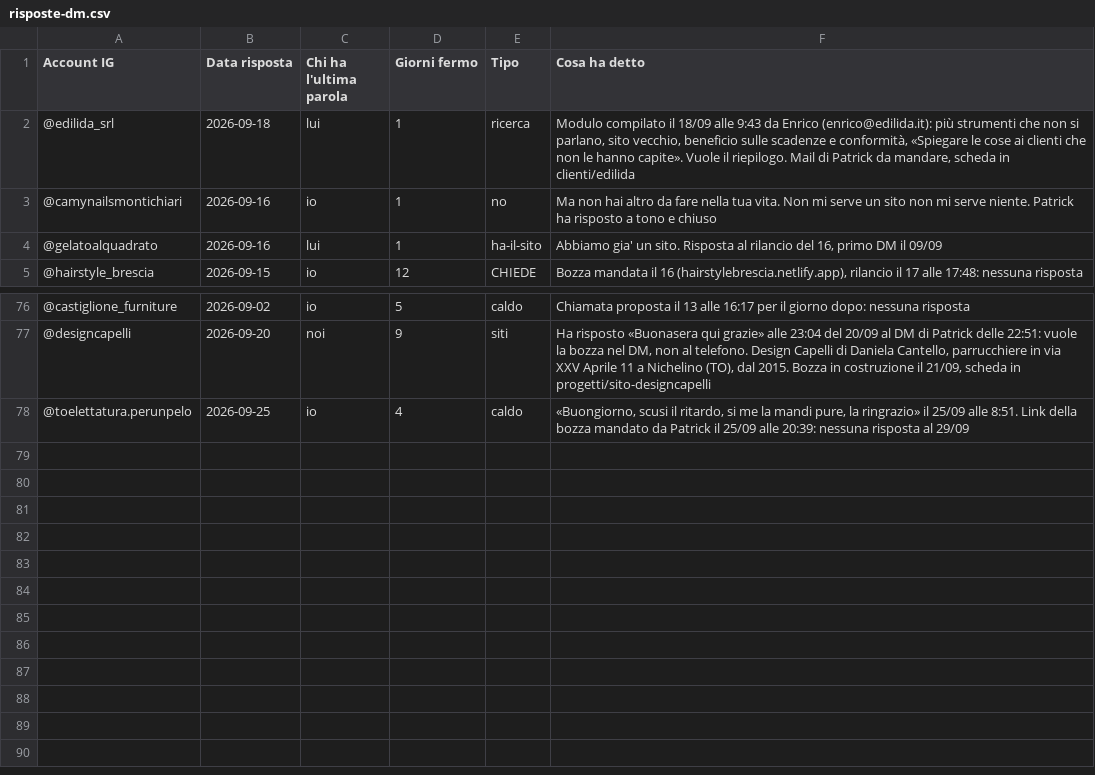
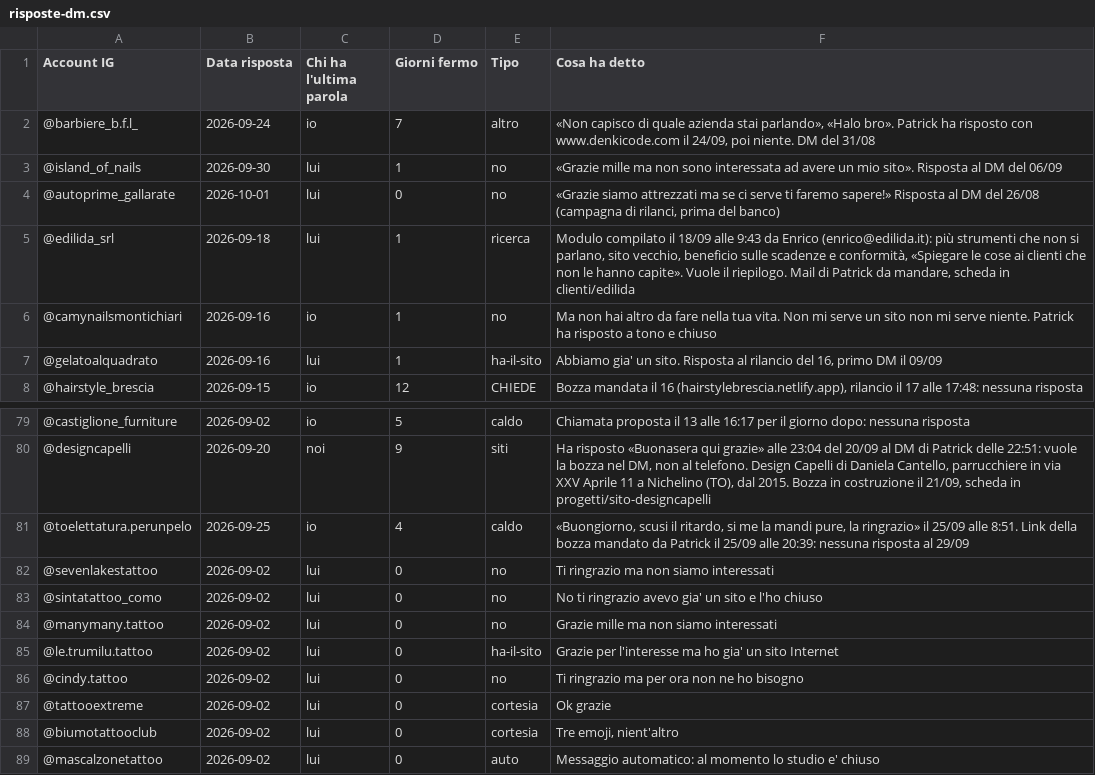
Before and after one commit to Nixo999/denki-brain, a CSV file: 02-Sales/liste/risposte-dm.csv, drawn as a sheet; only a part is shown, gaps mark what is left out; the diff names each change by its address in the sheet, - before the commit and + after, or states it on an @@ line.

```diff
--- a/02-Sales/liste/risposte-dm.csv
+++ b/02-Sales/liste/risposte-dm.csv
+row 2: @barbiere_b.f.l_ | 2026-09-24 | io | 7 | altro | «Non capisco di quale azienda stai parlando», «Halo bro». Patrick ha risposto con www.denkicode.com il 24/09, poi niente. DM del 31/08
+row 3: @island_of_nails | 2026-09-30 | lui | 1 | no | «Grazie mille ma non sono interessata ad avere un mio sito». Risposta al DM del 06/09
+row 4: @autoprime_gallarate | 2026-10-01 | lui | 0 | no | «Grazie siamo attrezzati ma se ci serve ti faremo sapere!» Risposta al DM del 26/08 (campagna di rilanci, prima del banco)
+row 82: @sevenlakestattoo | 2026-09-02 | lui | 0 | no | Ti ringrazio ma non siamo interessati
+row 83: @sintatattoo_como | 2026-09-02 | lui | 0 | no | No ti ringrazio avevo gia' un sito e l'ho chiuso
+row 84: @manymany.tattoo | 2026-09-02 | lui | 0 | no | Grazie mille ma non siamo interessati
+row 85: @le.trumilu.tattoo | 2026-09-02 | lui | 0 | ha-il-sito | Grazie per l'interesse ma ho gia' un sito Internet
+row 86: @cindy.tattoo | 2026-09-02 | lui | 0 | no | Ti ringrazio ma per ora non ne ho bisogno
+row 87: @tattooextreme | 2026-09-02 | lui | 0 | cortesia | Ok grazie
+row 88: @biumotattooclub | 2026-09-02 | lui | 0 | cortesia | Tre emoji, nient'altro
+row 89: @mascalzonetattoo | 2026-09-02 | lui | 0 | auto | Messaggio automatico: al momento lo studio e' chiuso
```
Also changed, not shown: 1 other file.
